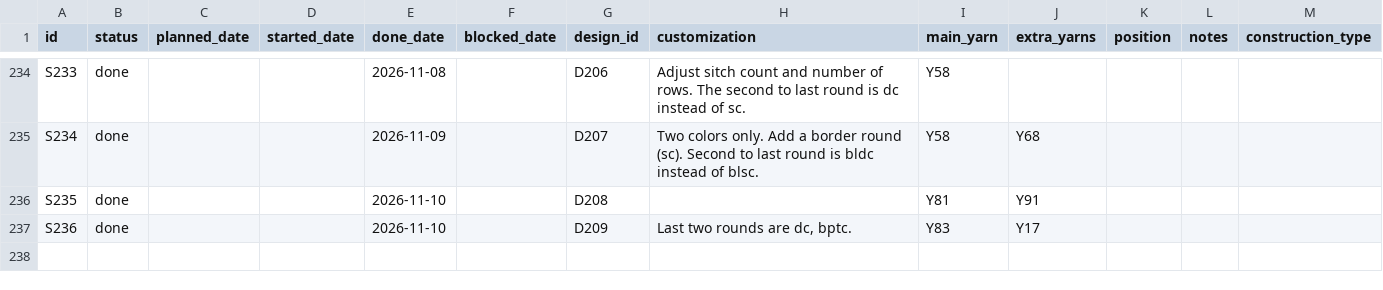
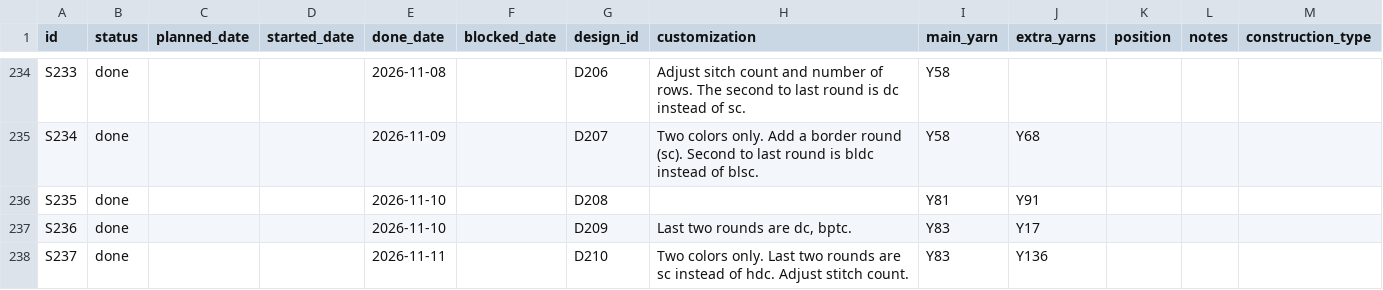
Before and after one commit to anhtr/grannydb, a CSV file: data/squares.csv, drawn as a sheet; only a part is shown, gaps mark what is left out.

Commit message:
Update 1 square
- save squares/S237 — Status: done, Done: 2026-11-11, Design: D210, Customization: Two colors only. Last two rounds are sc instead of hdc. Adjust stitch count., Main colour: Y83, Extra colours: Y136

```diff
--- a/data/squares.csv
+++ b/data/squares.csv
@@ -239 +239,2 @@ S235,done,,,2026-11-10,,D208,,Y81,Y91,,,
 S236,done,,,2026-11-10,,D209,"Last two rounds are dc, bptc.",Y83,Y17,,,
+S237,done,,,2026-11-11,,D210,Two colors only. Last two rounds are sc instead of hdc. Adjust stitch count.,Y83,Y136,,,
```
